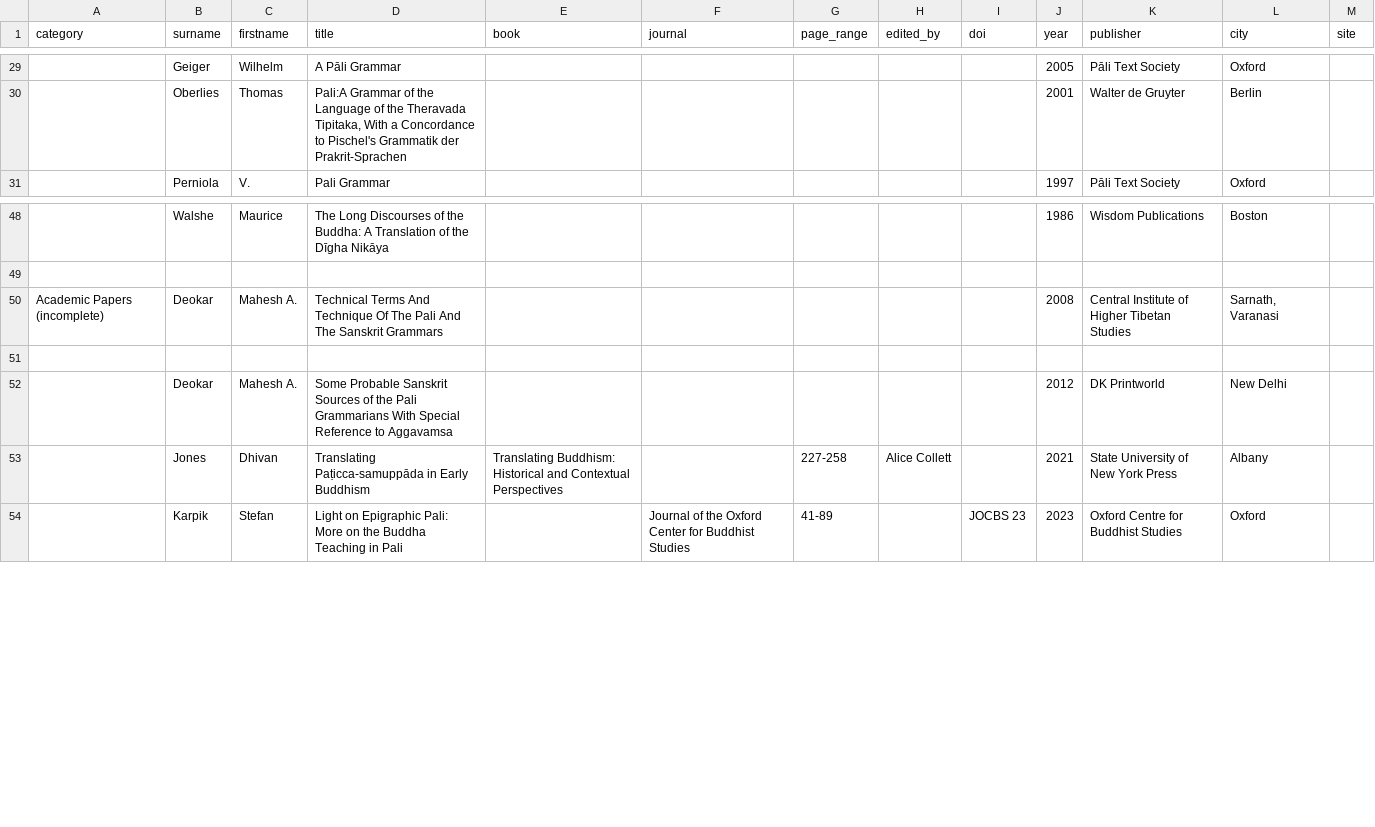
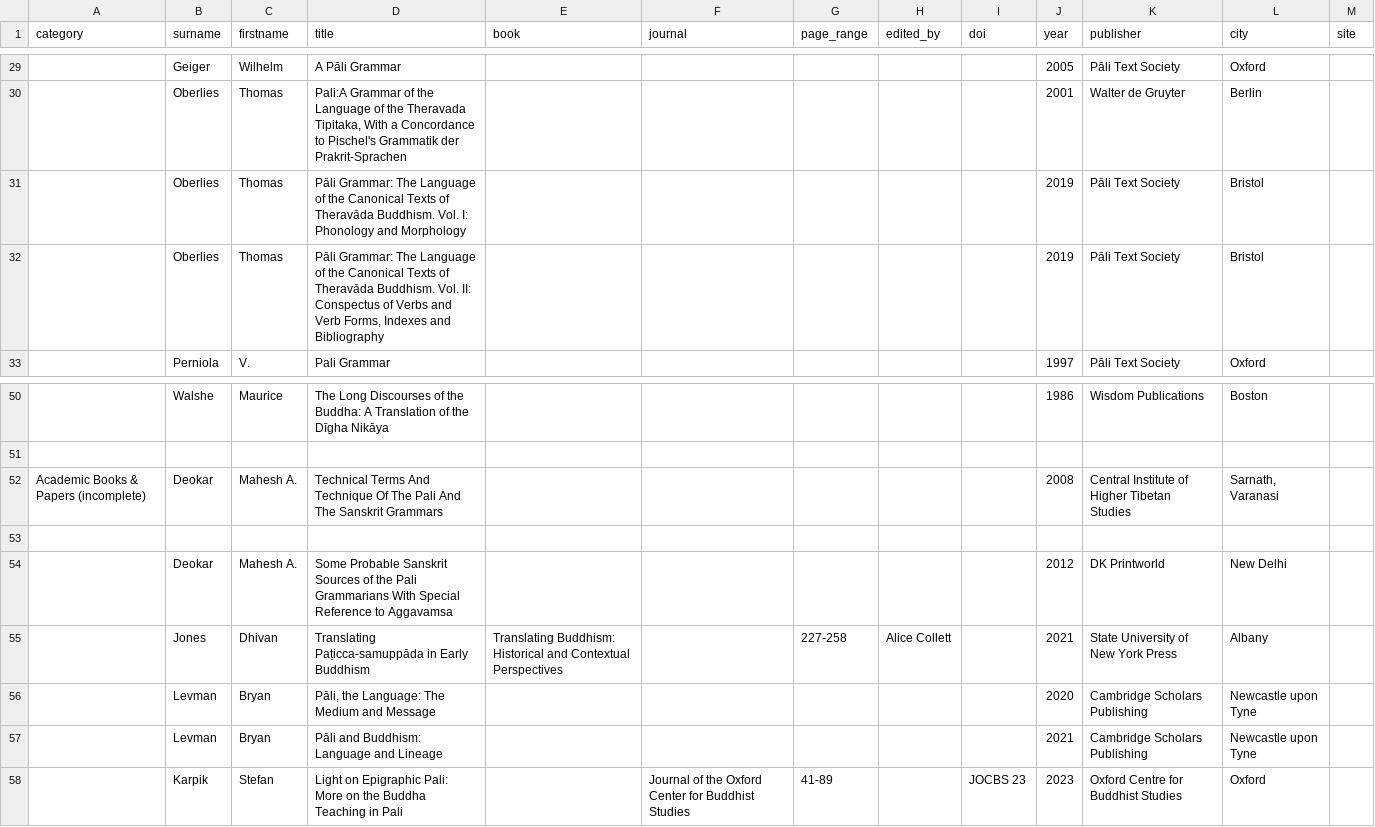
Before and after one commit to digitalpalidictionary/dpd-db, a TSV file: shared_data/reference/bibliography.tsv, drawn as a sheet; only a part is shown, gaps mark what is left out; addresses are those after the commit; the diff names each change by its address in the sheet, - before the commit and + after, or states it on an @@ line.

Commit message:
chore: update bibliography with levman and oberlies

```diff
--- a/shared_data/reference/bibliography.tsv
+++ b/shared_data/reference/bibliography.tsv
+row 31:  | Oberlies | Thomas | Pāli Grammar: The Language of the Canonical Texts of Theravāda Buddhism. Vol. I: Phonology and Morphology |  |  |  |  |  | 2019 | Pāli Text Society | Bristol
+row 32:  | Oberlies | Thomas | Pāli Grammar: The Language of the Canonical Texts of Theravāda Buddhism. Vol. II: Conspectus of Verbs and Verb Forms, Indexes and Bibliography |  |  |  |  |  | 2019 | Pāli Text Society | Bristol
-A52 (category): Academic Papers (incomplete)
+A52 (category): Academic Books & Papers (incomplete)
+row 56:  | Levman | Bryan | Pāli, the Language: The Medium and Message |  |  |  |  |  | 2020 | Cambridge Scholars Publishing | Newcastle upon Tyne
+row 57:  | Levman | Bryan | Pāli and Buddhism: Language and Lineage |  |  |  |  |  | 2021 | Cambridge Scholars Publishing | Newcastle upon Tyne
```
